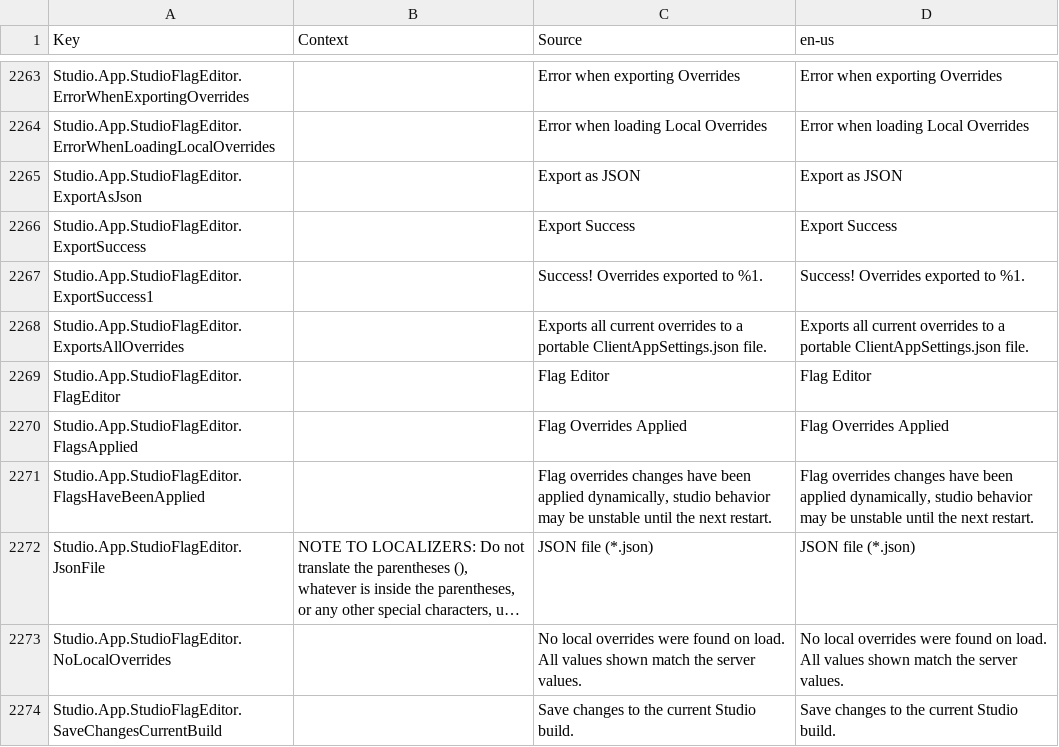
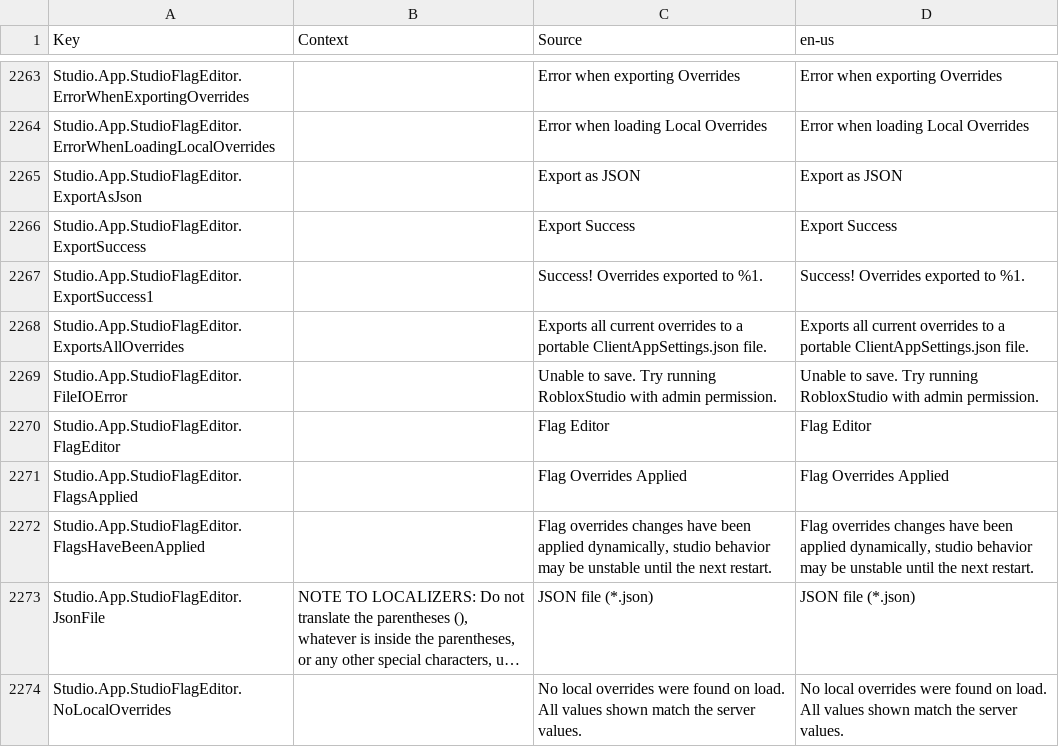
Before and after one commit to Kan18/Roblox-Client-Tracker, a CSV file: QtResources/Translation/StudioStringsUntranslated.csv, drawn as a sheet; only a part is shown, gaps mark what is left out; the shorter side is filled out with more unchanged rows; long unchanged cells end in …; the diff names each change by its address in the sheet, - before the commit and + after, or states it on an @@ line.

```diff
--- a/QtResources/Translation/StudioStringsUntranslated.csv
+++ b/QtResources/Translation/StudioStringsUntranslated.csv
+row 2269: Studio.App.StudioFlagEditor.FileIOError |  | Unable to save. Try running RobloxStudio with admin permission. | Unable to save. Try running RobloxStudio with admin permission.
```
Also changed, not shown: rbxManifest.csv, rbxPkgManifest.csv, 12 other files.
